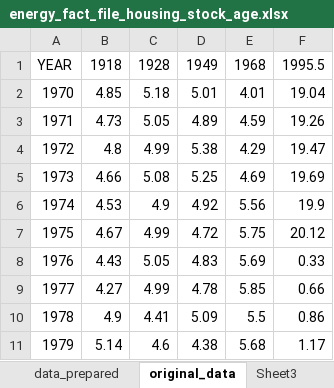
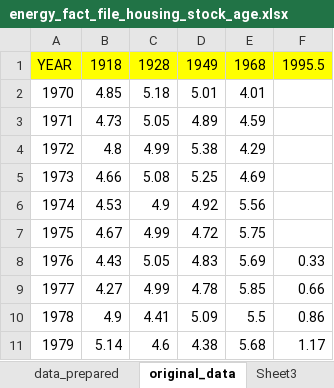
Before and after one commit to nismod/energy_demand, an Excel workbook: data/residential_model/_EXCELFILES/energy_fact_file_housing_stock_age.xlsx, sheet original_data, drawn as a sheet; only a part is shown; values as stored, in another font and other column widths than the file's, no borders; charts and pictures not drawn; the diff names each change by its address in the sheet, - before the commit and + after, or states it on an @@ line.

```diff
--- a/data/residential_model/_EXCELFILES/energy_fact_file_housing_stock_age.xlsx (sheet original_data)
+++ b/data/residential_model/_EXCELFILES/energy_fact_file_housing_stock_age.xlsx (sheet original_data)
-A1:F1 fill: none
+A1:F1 fill: #FFFF00
-F2: 19.04
+F2: (empty)
-F3: 19.26
+F3: (empty)
-F4: 19.47
+F4: (empty)
-F5: 19.69
+F5: (empty)
-F6: 19.9
+F6: (empty)
-F7: 20.12
+F7: (empty)
```
Also changed, not shown: sheet data_prepared, charts or pictures, data/residential_model/_EXCELFILES/energy_fact_file_housing_stock_distribution.xlsx, 8 other files.
